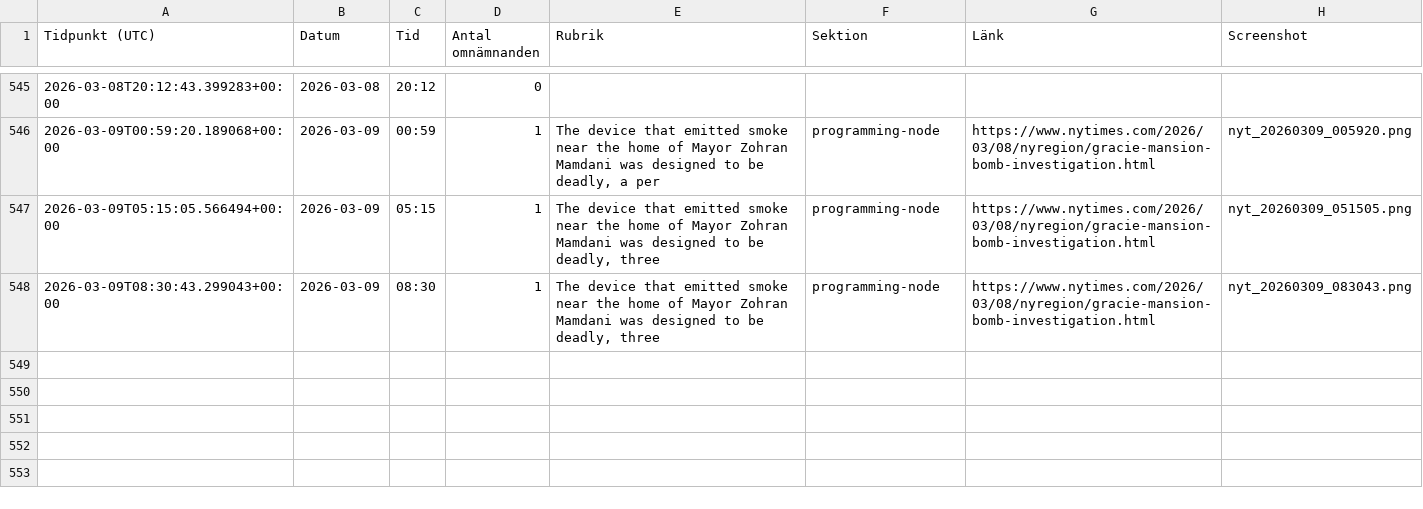
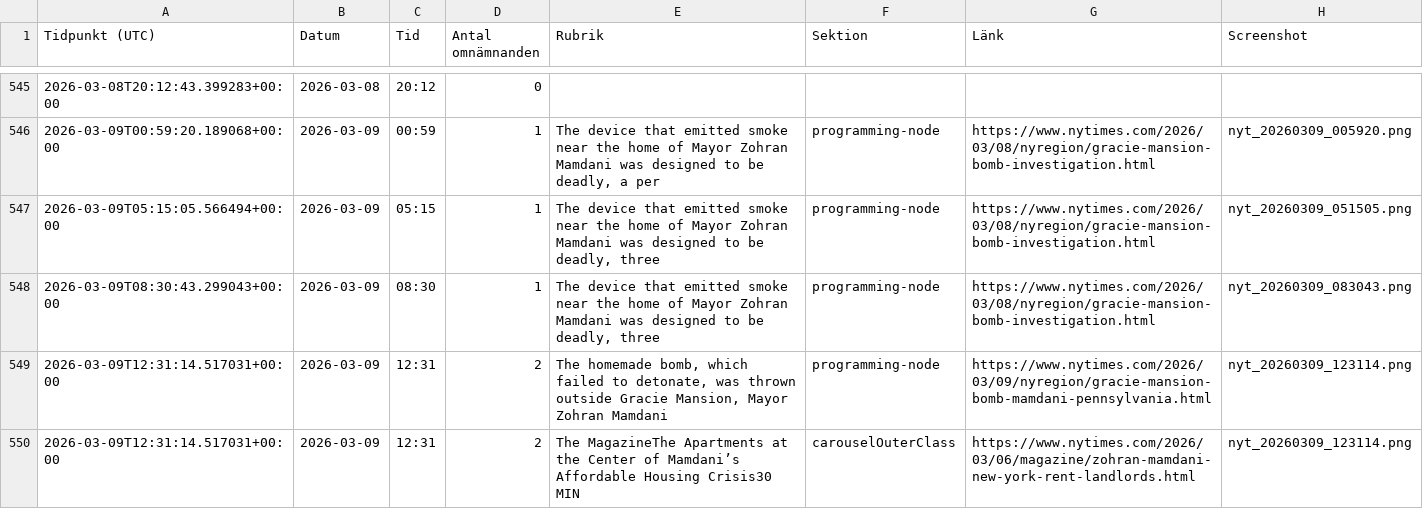
Before and after one commit to rikardlinde/nyt-mamdani-tracker, a CSV file: data/mamdani_mentions.csv, drawn as a sheet; only a part is shown, gaps mark what is left out.

```diff
--- a/data/mamdani_mentions.csv
+++ b/data/mamdani_mentions.csv
@@ -548 +548,3 @@ Tidpunkt (UTC),Datum,Tid,Antal omnämnanden,Rubrik,Sektion,Länk,Screenshot
 2026-03-09T08:30:43.299043+00:00,2026-03-09,08:30,1,"The device that emitted smoke near the home of Mayor Zohran Mamdani was designed to be deadly, three",programming-node,https://www.nytimes.com/2026/03/08/nyregion/gracie-mansion-bomb-investigation.html,nyt_20260309_083043.png
+2026-03-09T12:31:14.517031+00:00,2026-03-09,12:31,2,"The homemade bomb, which failed to detonate, was thrown outside Gracie Mansion, Mayor Zohran Mamdani",programming-node,https://www.nytimes.com/2026/03/09/nyregion/gracie-mansion-bomb-mamdani-pennsylvania.html,nyt_20260309_123114.png
+2026-03-09T12:31:14.517031+00:00,2026-03-09,12:31,2,The MagazineThe Apartments at the Center of Mamdani’s Affordable Housing Crisis30 MIN,carouselOuterClass,https://www.nytimes.com/2026/03/06/magazine/zohran-mamdani-new-york-rent-landlords.html,nyt_20260309_123114.png
```
Also changed, not shown: 2 other files.
